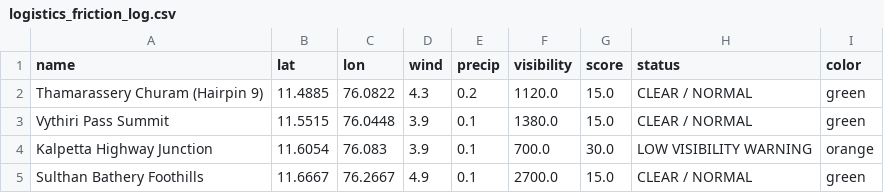
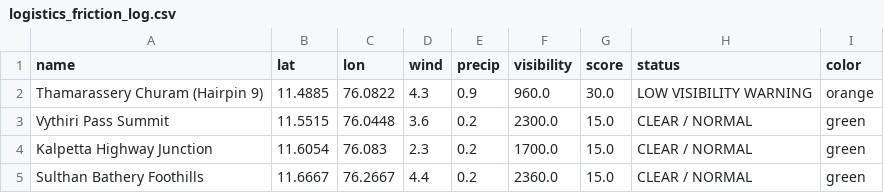
Before and after one commit to hridhikrishna/Supply-Chain-Environmental-Friction, a CSV file: logistics_friction_log.csv, drawn as a sheet.

```diff
--- a/logistics_friction_log.csv
+++ b/logistics_friction_log.csv
@@ -1,5 +1,5 @@
 name,lat,lon,wind,precip,visibility,score,status,color
-Thamarassery Churam (Hairpin 9),11.4885,76.0822,4.3,0.2,1120.0,15.0,CLEAR / NORMAL,green
-Vythiri Pass Summit,11.5515,76.0448,3.9,0.1,1380.0,15.0,CLEAR / NORMAL,green
-Kalpetta Highway Junction,11.6054,76.083,3.9,0.1,700.0,30.0,LOW VISIBILITY WARNING,orange
-Sulthan Bathery Foothills,11.6667,76.2667,4.9,0.1,2700.0,15.0,CLEAR / NORMAL,green
+Thamarassery Churam (Hairpin 9),11.4885,76.0822,4.3,0.9,960.0,30.0,LOW VISIBILITY WARNING,orange
+Vythiri Pass Summit,11.5515,76.0448,3.6,0.2,2300.0,15.0,CLEAR / NORMAL,green
+Kalpetta Highway Junction,11.6054,76.083,2.3,0.2,1700.0,15.0,CLEAR / NORMAL,green
+Sulthan Bathery Foothills,11.6667,76.2667,4.4,0.2,2360.0,15.0,CLEAR / NORMAL,green
```
Also changed, not shown: 1 other file.
